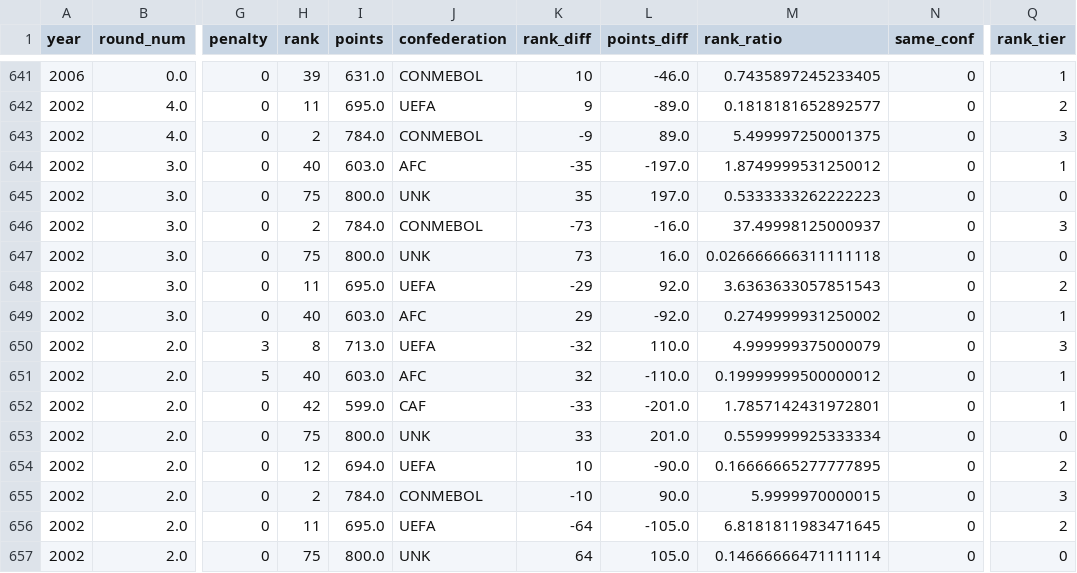
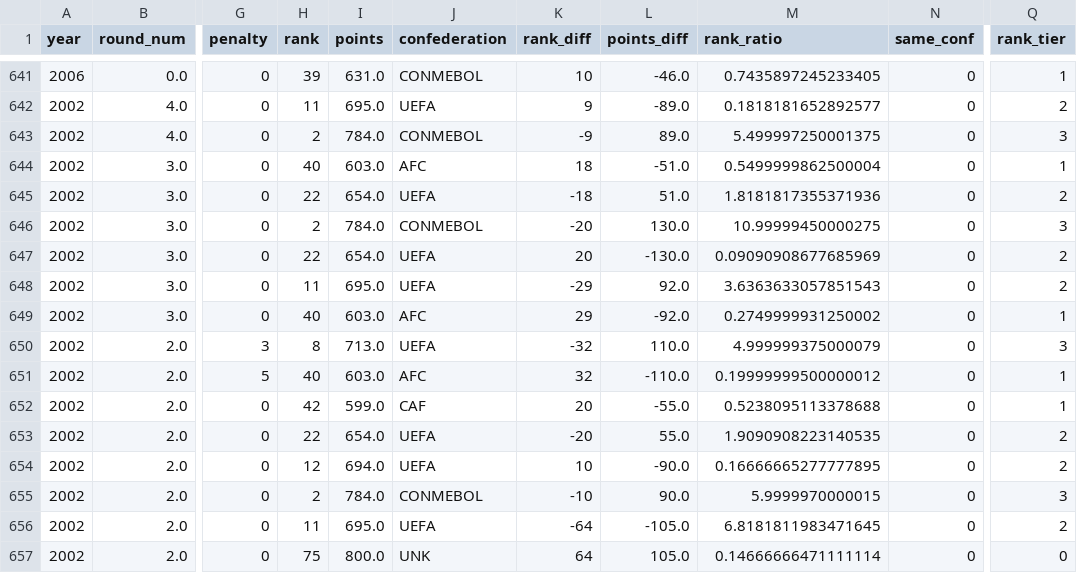
Before and after one commit to Oscar98farfan/WorldCup2026-ML, a CSV file: data/processed/model_dataset.csv, drawn as a sheet; only a part is shown, gaps mark what is left out; the diff covers the shown part only; the diff names each change by its address in the sheet, - before the commit and + after, or states it on an @@ line.

```diff
--- a/data/processed/model_dataset.csv
+++ b/data/processed/model_dataset.csv
-K644 (rank_diff): -35
+K644 (rank_diff): 18
-L644 (points_diff): -197.0
+L644 (points_diff): -51.0
-M644 (rank_ratio): 1.8749999531250012
+M644 (rank_ratio): 0.5499999862500004
-H645 (rank): 75
+H645 (rank): 22
-I645 (points): 800.0
+I645 (points): 654.0
-J645 (confederation): UNK
+J645 (confederation): UEFA
-K645 (rank_diff): 35
+K645 (rank_diff): -18
-L645 (points_diff): 197.0
+L645 (points_diff): 51.0
-M645 (rank_ratio): 0.5333333262222223
+M645 (rank_ratio): 1.8181817355371936
-Q645 (rank_tier): 0
+Q645 (rank_tier): 2
-K646 (rank_diff): -73
+K646 (rank_diff): -20
-L646 (points_diff): -16.0
+L646 (points_diff): 130.0
-M646 (rank_ratio): 37.49998125000937
+M646 (rank_ratio): 10.99999450000275
-H647 (rank): 75
+H647 (rank): 22
-I647 (points): 800.0
+I647 (points): 654.0
-J647 (confederation): UNK
+J647 (confederation): UEFA
-K647 (rank_diff): 73
+K647 (rank_diff): 20
-L647 (points_diff): 16.0
+L647 (points_diff): -130.0
-M647 (rank_ratio): 0.026666666311111118
+M647 (rank_ratio): 0.09090908677685969
-Q647 (rank_tier): 0
+Q647 (rank_tier): 2
-K652 (rank_diff): -33
+K652 (rank_diff): 20
-L652 (points_diff): -201.0
+L652 (points_diff): -55.0
-M652 (rank_ratio): 1.7857142431972801
+M652 (rank_ratio): 0.5238095113378688
-H653 (rank): 75
+H653 (rank): 22
-I653 (points): 800.0
+I653 (points): 654.0
-J653 (confederation): UNK
+J653 (confederation): UEFA
-K653 (rank_diff): 33
+K653 (rank_diff): -20
-L653 (points_diff): 201.0
+L653 (points_diff): 55.0
-M653 (rank_ratio): 0.5599999925333334
+M653 (rank_ratio): 1.9090908223140535
-Q653 (rank_tier): 0
+Q653 (rank_tier): 2
```
Also changed, not shown: 130 edited cells elsewhere in this file, data/raw/groups_2026.csv, outputs/simulation_results.csv, 24 other files.
